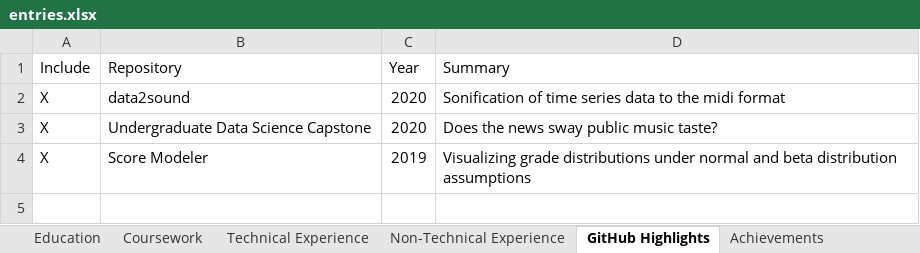
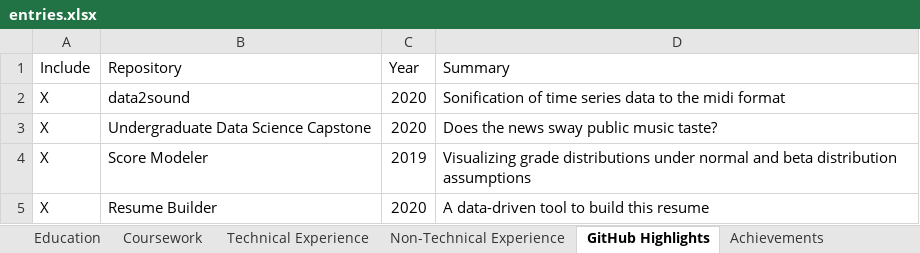
Before and after one commit to thanasibakis/Resume-Builder, an Excel workbook: entries.xlsx, sheet GitHub Highlights, drawn as a sheet; values as stored, in another font and other column widths than the file's, no borders; the diff names each change by its address in the sheet, - before the commit and + after, or states it on an @@ line.

```diff
--- a/entries.xlsx (sheet GitHub Highlights)
+++ b/entries.xlsx (sheet GitHub Highlights)
+row 5: X | Resume Builder | 2020 | A data-driven tool to build this resume
```
Also changed, not shown: 2 other files.
